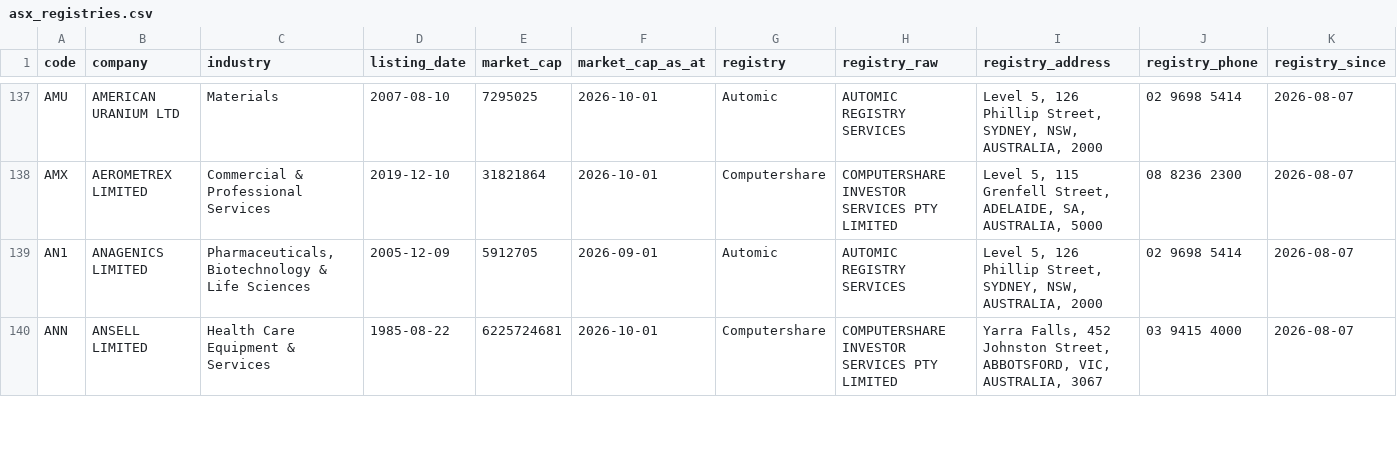
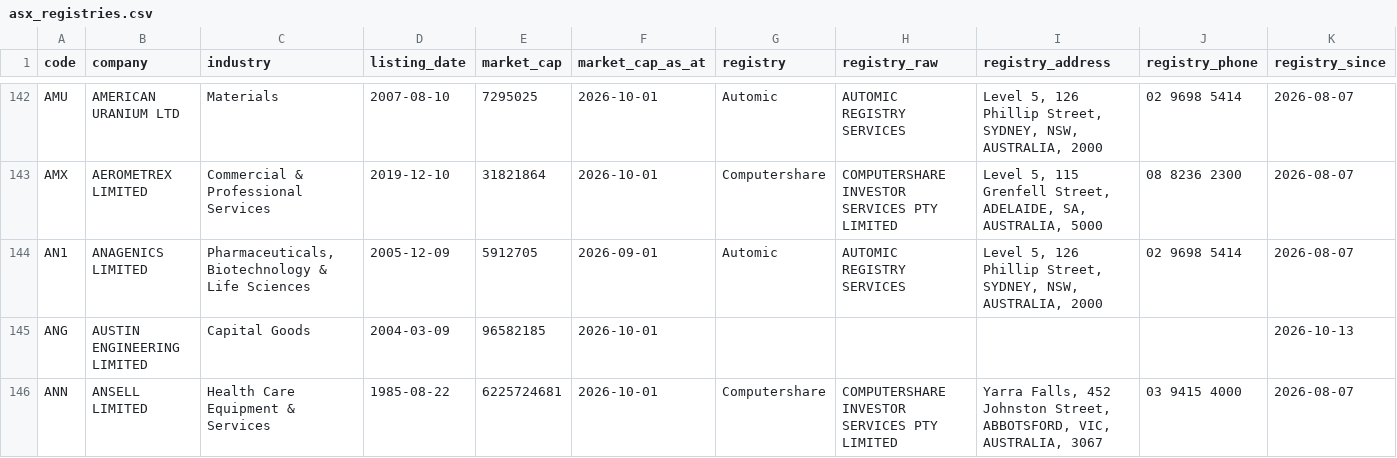
Before and after one commit to nwbort/registry-tracker, a CSV file: data/asx_registries.csv, drawn as a sheet; only a part is shown, gaps mark what is left out; the diff covers the shown part only.

```diff
--- a/data/asx_registries.csv
+++ b/data/asx_registries.csv
@@ -139,2 +144,3 @@ AMX,AEROMETREX LIMITED,Commercial & Professional Services,2019-12-10,31821864,20
 AN1,ANAGENICS LIMITED,"Pharmaceuticals, Biotechnology & Life Sciences",2005-12-09,5912705,2026-09-01,Automic,AUTOMIC REGISTRY SERVICES,"Level 5, 126 Phillip Street, SYDNEY, NSW, AUSTRALIA, 2000",02 9698 5414,2026-08-07
+ANG,AUSTIN ENGINEERING LIMITED,Capital Goods,2004-03-09,96582185,2026-10-01,,,,,2026-10-13
 ANN,ANSELL LIMITED,Health Care Equipment & Services,1985-08-22,6225724681,2026-10-01,Computershare,COMPUTERSHARE INVESTOR SERVICES PTY LIMITED,"Yarra Falls, 452 Johnston Street, ABBOTSFORD, VIC, AUSTRALIA, 3067",03 9415 4000,2026-08-07
```
Also changed, not shown: 10 added rows and 3 removed rows elsewhere in this file.
